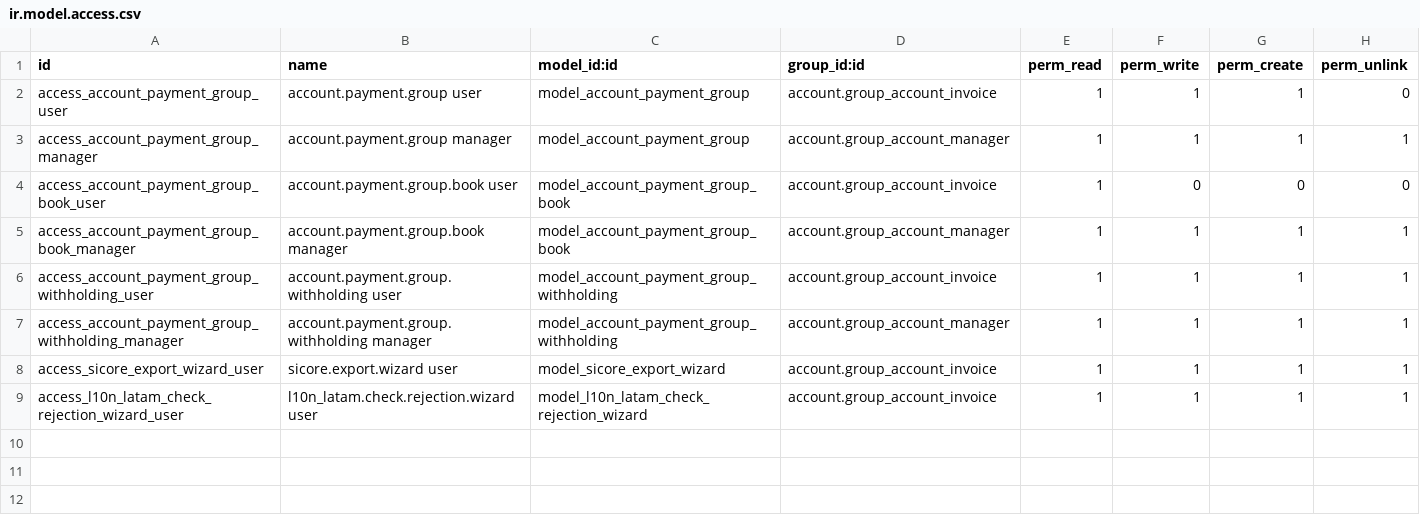
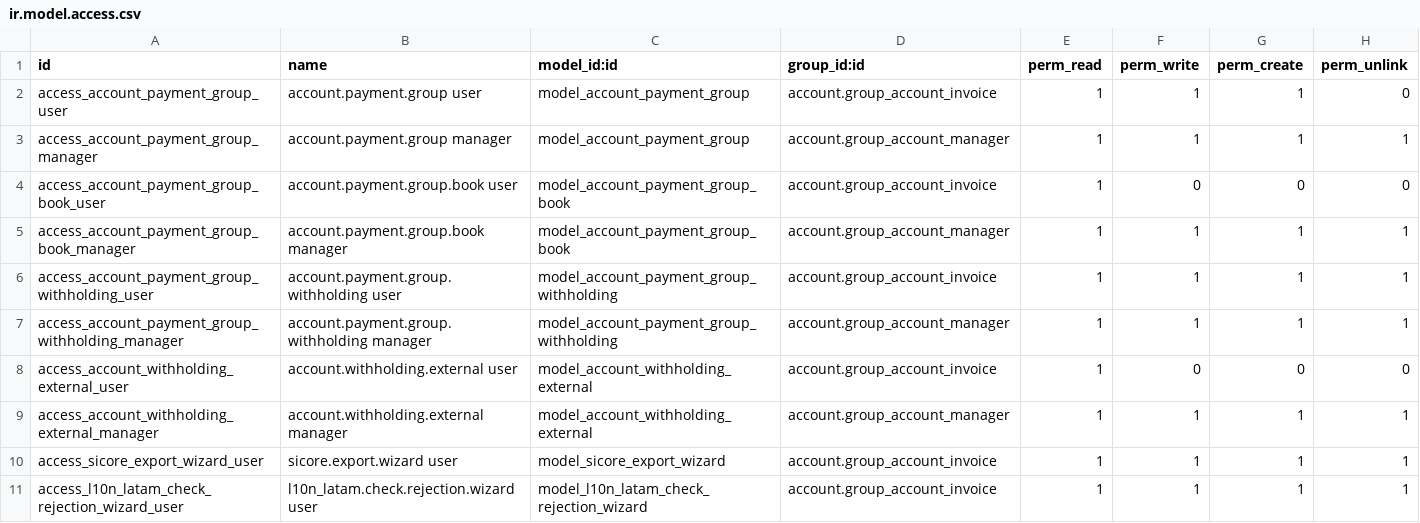
Before and after one commit to GuvensConsultora/yaguven_payment_group, a CSV file: security/ir.model.access.csv, drawn as a sheet; the diff names each change by its address in the sheet, - before the commit and + after, or states it on an @@ line.

```diff
--- a/security/ir.model.access.csv
+++ b/security/ir.model.access.csv
+row 8: access_account_withholding_external_user | account.withholding.external user | model_account_withholding_external | account.group_account_invoice | 1 | 0 | 0 | 0
+row 9: access_account_withholding_external_manager | account.withholding.external manager | model_account_withholding_external | account.group_account_manager | 1 | 1 | 1 | 1
```
Also changed, not shown: 6 other files.
